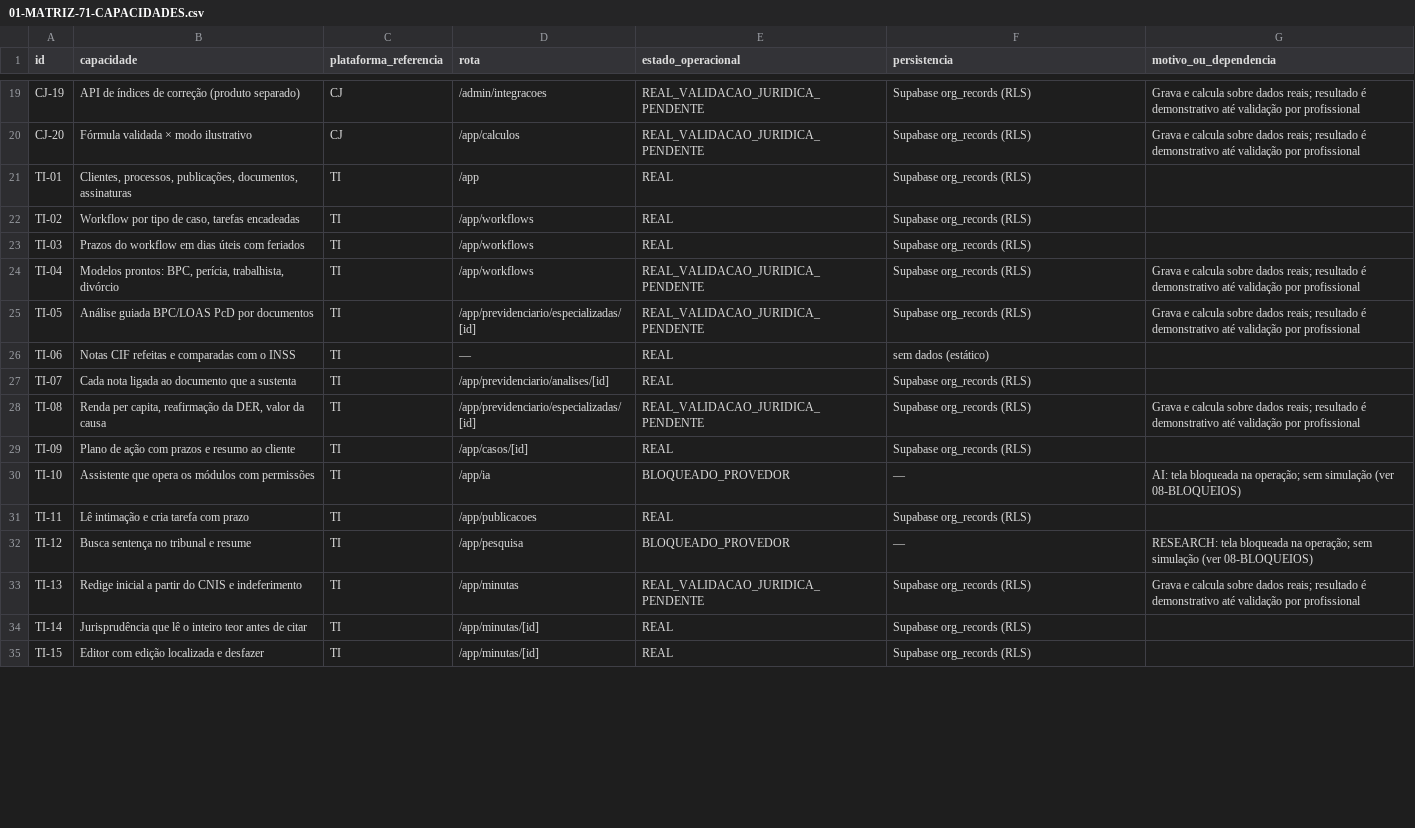
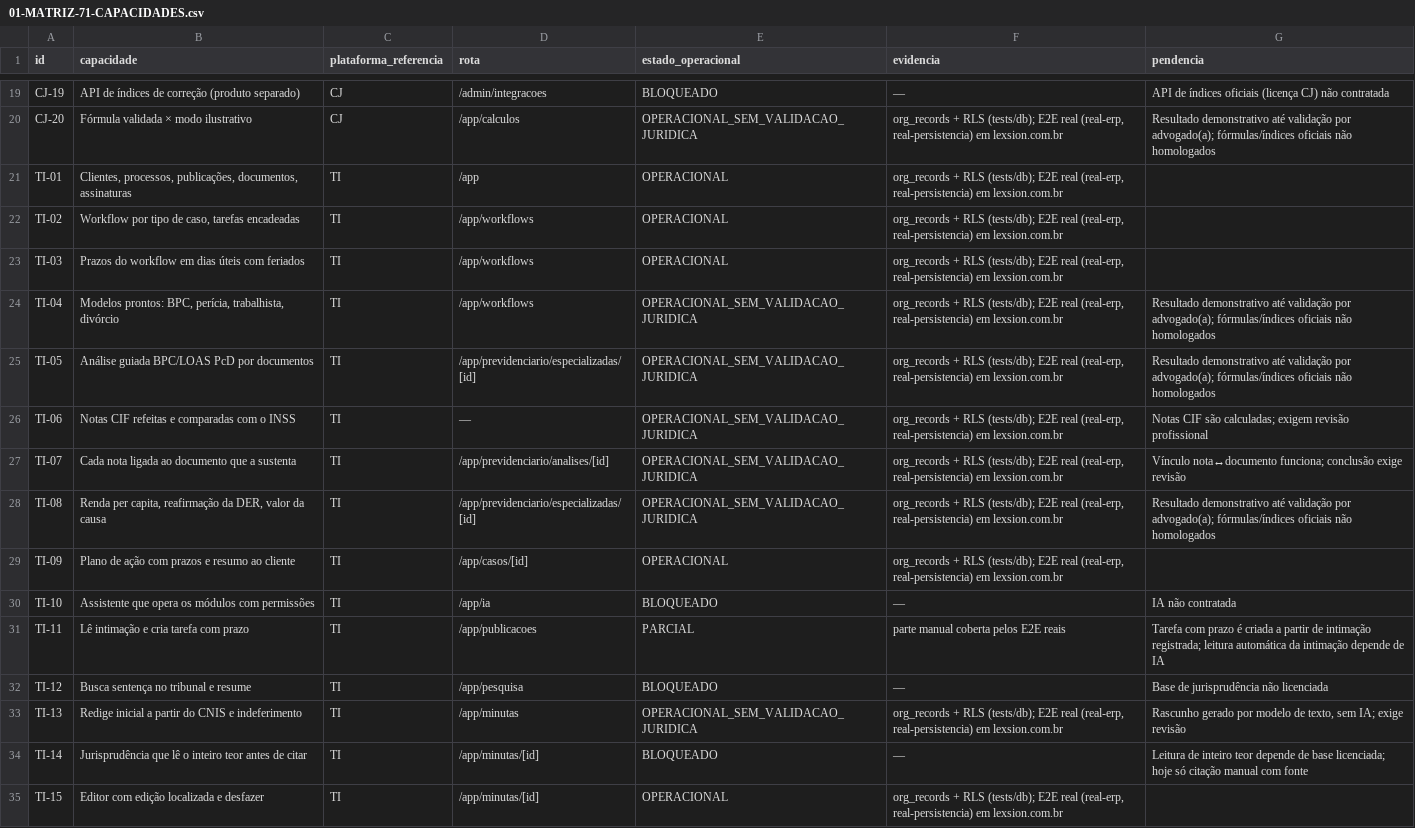
Before and after one commit to codigobasejgs/Lexsion, a CSV file: docs/PRODUCAO_REAL/01-MATRIZ-71-CAPACIDADES.csv, drawn as a sheet; only a part is shown, gaps mark what is left out; the diff covers the shown part only; the diff names each change by its address in the sheet, - before the commit and + after, or states it on an @@ line.

```diff
--- a/docs/PRODUCAO_REAL/01-MATRIZ-71-CAPACIDADES.csv
+++ b/docs/PRODUCAO_REAL/01-MATRIZ-71-CAPACIDADES.csv
-F1: persistencia
+F1: evidencia
-G1: motivo_ou_dependencia
+G1: pendencia
-E19 (estado_operacional): REAL_VALIDACAO_JURIDICA_PENDENTE
+E19 (estado_operacional): BLOQUEADO
-F19 (evidencia): Supabase org_records (RLS)
+F19 (evidencia): —
-G19 (pendencia): Grava e calcula sobre dados reais; resultado é demonstrativo até validação por profissional
+G19 (pendencia): API de índices oficiais (licença CJ) não contratada
-E20 (estado_operacional): REAL_VALIDACAO_JURIDICA_PENDENTE
+E20 (estado_operacional): OPERACIONAL_SEM_VALIDACAO_JURIDICA
-F20:F25 (evidencia): Supabase org_records (RLS)
+F20:F25 (evidencia): org_records + RLS (tests/db); E2E real (real-erp, real-persistencia) em lexsion.com.br
-G20 (pendencia): Grava e calcula sobre dados reais; resultado é demonstrativo até validação por profissional
+G20 (pendencia): Resultado demonstrativo até validação por advogado(a); fórmulas/índices oficiais não homologados
-E21:E23 (estado_operacional): REAL
+E21:E23 (estado_operacional): OPERACIONAL
-E24:E25 (estado_operacional): REAL_VALIDACAO_JURIDICA_PENDENTE
+E24:E25 (estado_operacional): OPERACIONAL_SEM_VALIDACAO_JURIDICA
-G24:G25 (pendencia): Grava e calcula sobre dados reais; resultado é demonstrativo até validação por profissional
+G24:G25 (pendencia): Resultado demonstrativo até validação por advogado(a); fórmulas/índices oficiais não homologados
-E26:E27 (estado_operacional): REAL
+E26:E27 (estado_operacional): OPERACIONAL_SEM_VALIDACAO_JURIDICA
-F26 (evidencia): sem dados (estático)
+F26 (evidencia): org_records + RLS (tests/db); E2E real (real-erp, real-persistencia) em lexsion.com.br
-G26 (pendencia): (empty)
+G26 (pendencia): Notas CIF são calculadas; exigem revisão profissional
-F27:F29 (evidencia): Supabase org_records (RLS)
+F27:F29 (evidencia): org_records + RLS (tests/db); E2E real (real-erp, real-persistencia) em lexsion.com.br
-G27 (pendencia): (empty)
+G27 (pendencia): Vínculo nota↔documento funciona; conclusão exige revisão
-E28 (estado_operacional): REAL_VALIDACAO_JURIDICA_PENDENTE
+E28 (estado_operacional): OPERACIONAL_SEM_VALIDACAO_JURIDICA
-G28 (pendencia): Grava e calcula sobre dados reais; resultado é demonstrativo até validação por profissional
+G28 (pendencia): Resultado demonstrativo até validação por advogado(a); fórmulas/índices oficiais não homologados
-E29 (estado_operacional): REAL
+E29 (estado_operacional): OPERACIONAL
-E30 (estado_operacional): BLOQUEADO_PROVEDOR
+E30 (estado_operacional): BLOQUEADO
-G30 (pendencia): AI: tela bloqueada na operação; sem simulação (ver 08-BLOQUEIOS)
+G30 (pendencia): IA não contratada
-E31 (estado_operacional): REAL
+E31 (estado_operacional): PARCIAL
-F31 (evidencia): Supabase org_records (RLS)
+F31 (evidencia): parte manual coberta pelos E2E reais
-G31 (pendencia): (empty)
+G31 (pendencia): Tarefa com prazo é criada a partir de intimação registrada; leitura automática da intimação depende de IA
-E32 (estado_operacional): BLOQUEADO_PROVEDOR
+E32 (estado_operacional): BLOQUEADO
-G32 (pendencia): RESEARCH: tela bloqueada na operação; sem simulação (ver 08-BLOQUEIOS)
+G32 (pendencia): Base de jurisprudência não licenciada
-E33 (estado_operacional): REAL_VALIDACAO_JURIDICA_PENDENTE
+E33 (estado_operacional): OPERACIONAL_SEM_VALIDACAO_JURIDICA
-F33 (evidencia): Supabase org_records (RLS)
+F33 (evidencia): org_records + RLS (tests/db); E2E real (real-erp, real-persistencia) em lexsion.com.br
-G33 (pendencia): Grava e calcula sobre dados reais; resultado é demonstrativo até validação por profissional
+G33 (pendencia): Rascunho gerado por modelo de texto, sem IA; exige revisão
-E34 (estado_operacional): REAL
+E34 (estado_operacional): BLOQUEADO
-F34 (evidencia): Supabase org_records (RLS)
+F34 (evidencia): —
-G34 (pendencia): (empty)
+G34 (pendencia): Leitura de inteiro teor depende de base licenciada; hoje só citação manual com fonte
-E35 (estado_operacional): REAL
+E35 (estado_operacional): OPERACIONAL
-F35 (evidencia): Supabase org_records (RLS)
+F35 (evidencia): org_records + RLS (tests/db); E2E real (real-erp, real-persistencia) em lexsion.com.br
```
Also changed, not shown: 148 edited cells elsewhere in this file, 4 other files.
